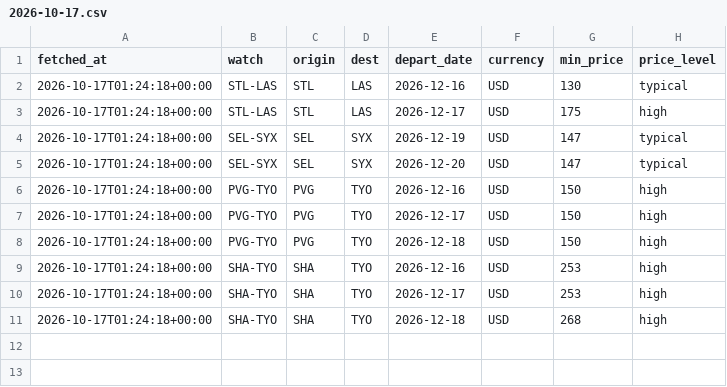
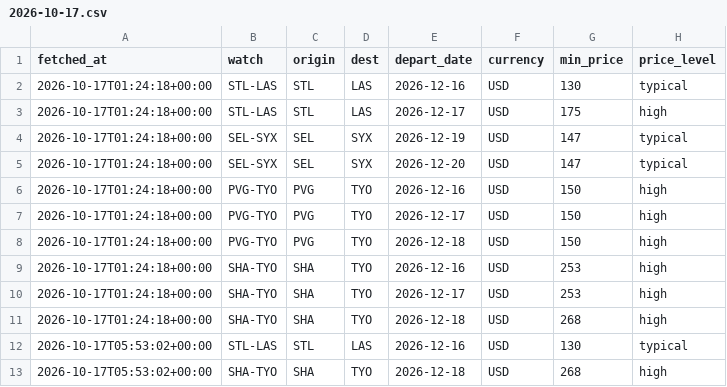
Before and after one commit to yihuang0830/flight-watch, a CSV file: history/2026-10-17.csv, drawn as a sheet.

```diff
--- a/history/2026-10-17.csv
+++ b/history/2026-10-17.csv
@@ -11 +11,3 @@ fetched_at,watch,origin,dest,depart_date,currency,min_price,price_level
 2026-10-17T01:24:18+00:00,SHA-TYO,SHA,TYO,2026-12-18,USD,268,high
+2026-10-17T05:53:02+00:00,STL-LAS,STL,LAS,2026-12-16,USD,130,typical
+2026-10-17T05:53:02+00:00,SHA-TYO,SHA,TYO,2026-12-18,USD,268,high
```
